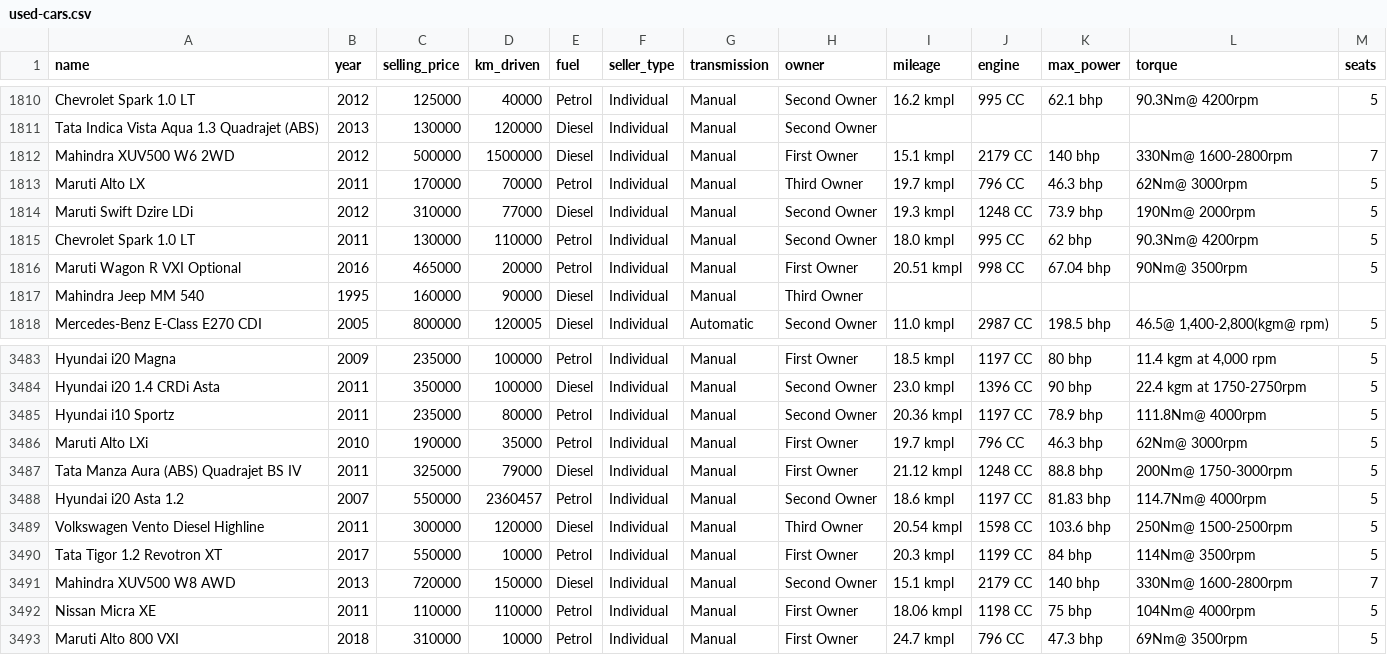
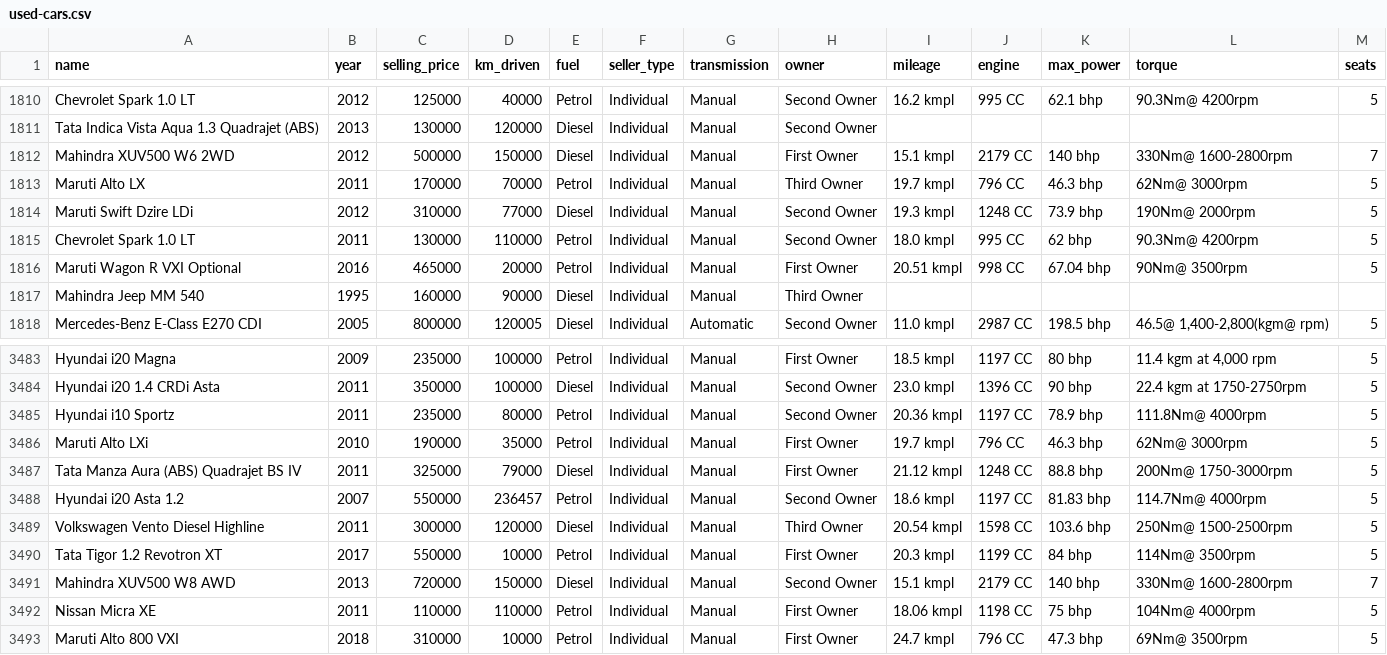
Before and after one commit to timberline-secondary/miscellaneous_files, a CSV file: used-cars.csv, drawn as a sheet; only a part is shown, gaps mark what is left out.

Commit message:
fix a couple outliers in car data

```diff
--- a/used-cars.csv
+++ b/used-cars.csv
@@ -1811,3 +1811,3 @@ Chevrolet Spark 1.0 LT,2012,125000,40000,Petrol,Individual,Manual,Second Owner,1
 Tata Indica Vista Aqua 1.3 Quadrajet (ABS),2013,130000,120000,Diesel,Individual,Manual,Second Owner,,,,,
-Mahindra XUV500 W6 2WD,2012,500000,1500000,Diesel,Individual,Manual,First Owner,15.1 kmpl,2179 CC,140 bhp,330Nm@ 1600-2800rpm,7
+Mahindra XUV500 W6 2WD,2012,500000,150000,Diesel,Individual,Manual,First Owner,15.1 kmpl,2179 CC,140 bhp,330Nm@ 1600-2800rpm,7
 Maruti Alto LX,2011,170000,70000,Petrol,Individual,Manual,Third Owner,19.7 kmpl,796 CC,46.3 bhp,62Nm@ 3000rpm,5
@@ -3487,3 +3487,3 @@ Maruti Alto LXi,2010,190000,35000,Petrol,Individual,Manual,First Owner,19.7 kmpl
 Tata Manza Aura (ABS) Quadrajet BS IV,2011,325000,79000,Diesel,Individual,Manual,First Owner,21.12 kmpl,1248 CC,88.8 bhp,200Nm@ 1750-3000rpm,5
-Hyundai i20 Asta 1.2,2007,550000,2360457,Petrol,Individual,Manual,Second Owner,18.6 kmpl,1197 CC,81.83 bhp,114.7Nm@ 4000rpm,5
+Hyundai i20 Asta 1.2,2007,550000,236457,Petrol,Individual,Manual,Second Owner,18.6 kmpl,1197 CC,81.83 bhp,114.7Nm@ 4000rpm,5
 Volkswagen Vento Diesel Highline,2011,300000,120000,Diesel,Individual,Manual,Third Owner,20.54 kmpl,1598 CC,103.6 bhp,250Nm@ 1500-2500rpm,5
```
